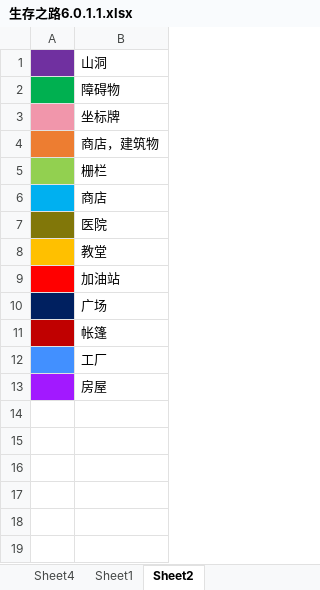
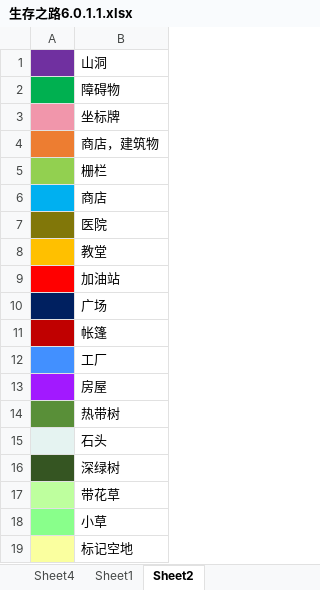
Before and after one commit to gdretop/weixin-little-ant, an Excel workbook: python/manual_test/地图处理/生存之路6.0.1.1.xlsx, sheet Sheet2, drawn as a sheet; values as stored, in another font and other column widths than the file's, no borders; the diff names each change by its address in the sheet, - before the commit and + after, or states it on an @@ line.

```diff
--- a/python/manual_test/地图处理/生存之路6.0.1.1.xlsx (sheet Sheet2)
+++ b/python/manual_test/地图处理/生存之路6.0.1.1.xlsx (sheet Sheet2)
+row 14:  | 热带树
+row 15:  | 石头
+row 16:  | 深绿树
+row 17:  | 带花草
+row 18:  | 小草
+row 19:  | 标记空地
```
Also changed, not shown: sheet Sheet1, 3 other files.
